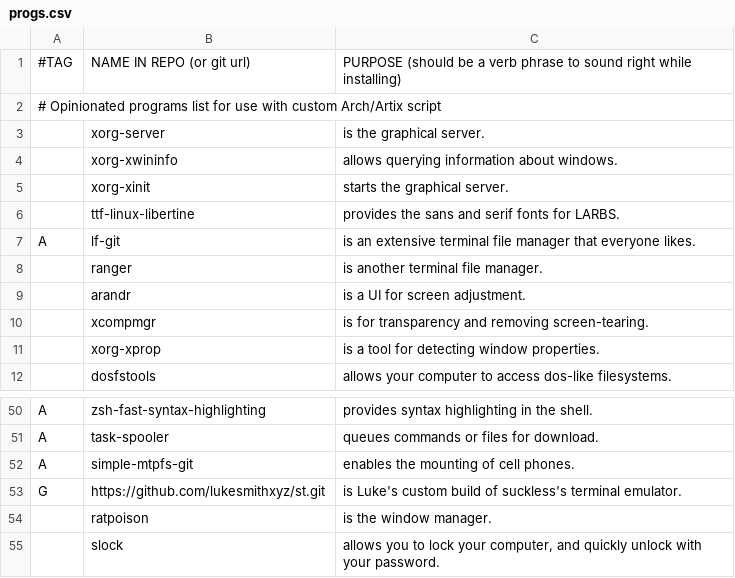
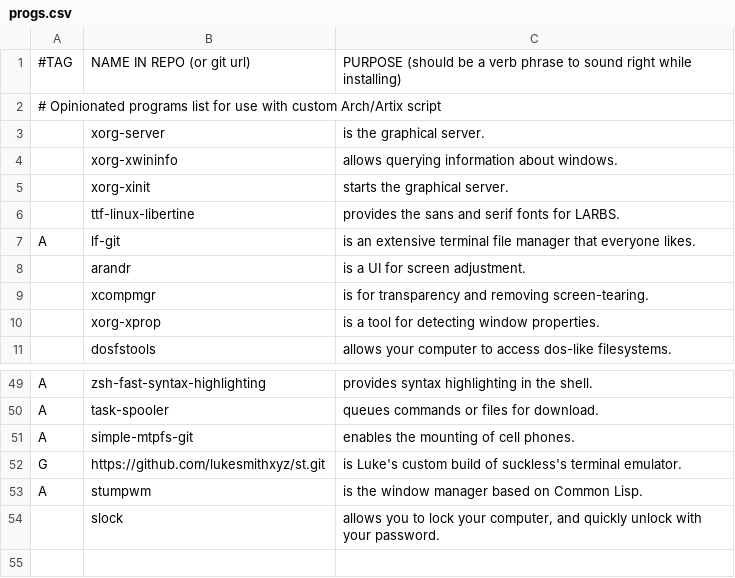
Before and after one commit to MaterialFuture/MARBS, a CSV file: progs.csv, drawn as a sheet; only a part is shown, gaps mark what is left out.

Commit message:
ratpoison -> stumpwm

```diff
--- a/progs.csv
+++ b/progs.csv
@@ -7,3 +7,2 @@
 A,lf-git,"is an extensive terminal file manager that everyone likes."
-,ranger,"is another terminal file manager."
 ,arandr,"is a UI for screen adjustment."
@@ -53,3 +52,3 @@ A,simple-mtpfs-git,"enables the mounting of cell phones."
 G,https://github.com/lukesmithxyz/st.git,"is Luke's custom build of suckless's terminal emulator."
-,ratpoison,"is the window manager."
+A,stumpwm,"is the window manager based on Common Lisp."
 ,slock,"allows you to lock your computer, and quickly unlock with your password."
```
